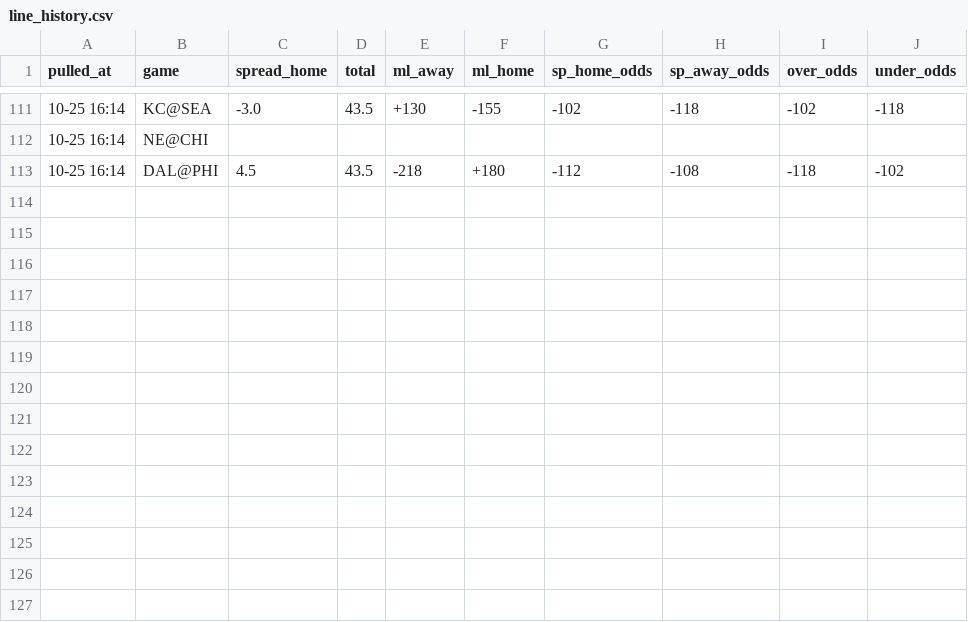
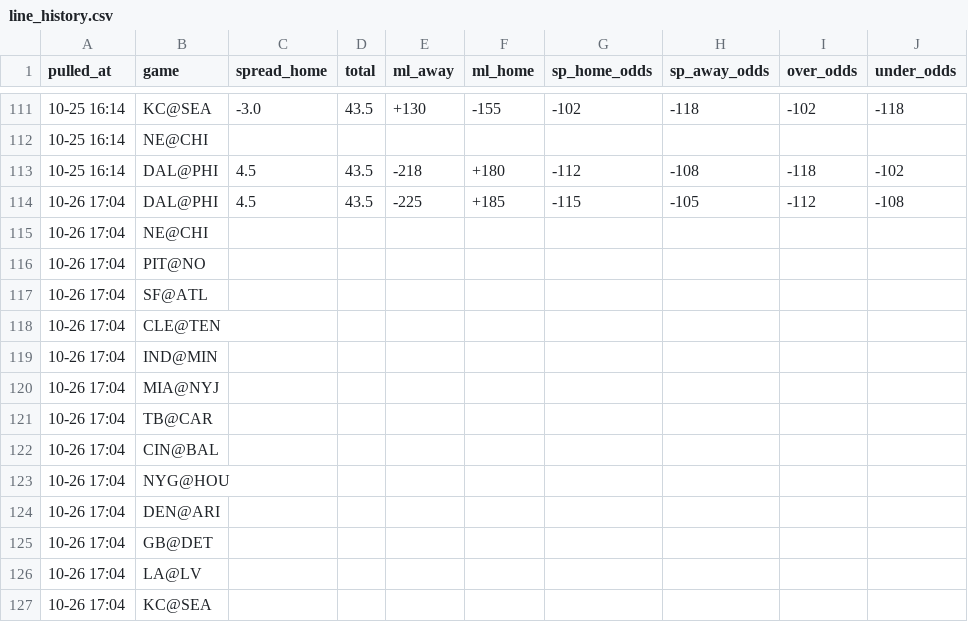
Before and after one commit to hyongdopaulyoon-sketch/hyongdopaulyoon-sketch-nfl-weekly, a CSV file: data/2026-w07/line_history.csv, drawn as a sheet; only a part is shown, gaps mark what is left out; the diff names each change by its address in the sheet, - before the commit and + after, or states it on an @@ line.

```diff
--- a/data/2026-w07/line_history.csv
+++ b/data/2026-w07/line_history.csv
+row 114: 10-26 17:04 | DAL@PHI | 4.5 | 43.5 | -225 | +185 | -115 | -105 | -112 | -108
+row 115: 10-26 17:04 | NE@CHI
+row 116: 10-26 17:04 | PIT@NO
+row 117: 10-26 17:04 | SF@ATL
+row 118: 10-26 17:04 | CLE@TEN
+row 119: 10-26 17:04 | IND@MIN
+row 120: 10-26 17:04 | MIA@NYJ
+row 121: 10-26 17:04 | TB@CAR
+row 122: 10-26 17:04 | CIN@BAL
+row 123: 10-26 17:04 | NYG@HOU
+row 124: 10-26 17:04 | DEN@ARI
+row 125: 10-26 17:04 | GB@DET
+row 126: 10-26 17:04 | LA@LV
+row 127: 10-26 17:04 | KC@SEA
```
Also changed, not shown: data/2026-w07/games.csv, data/2026-w07/inactives.csv, 25 other files.
